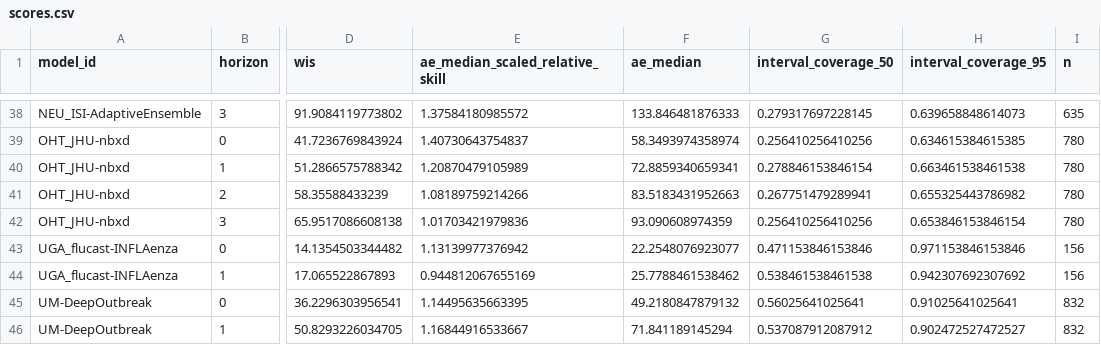
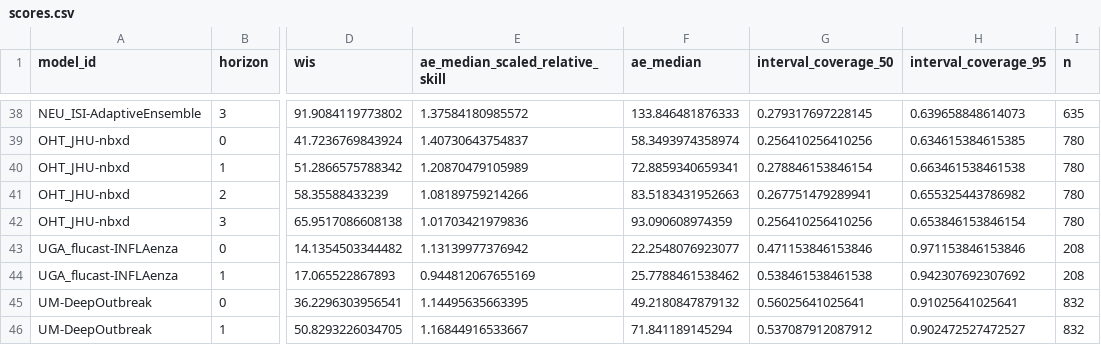
Before and after one commit to reichlab/covidhub-dashboard, a CSV file: scores/wk inc covid hosp/Full season/horizon/scores.csv, drawn as a sheet; only a part is shown, gaps mark what is left out; the diff names each change by its address in the sheet, - before the commit and + after, or states it on an @@ line.

```diff
--- a/scores/wk inc covid hosp/Full season/horizon/scores.csv
+++ b/scores/wk inc covid hosp/Full season/horizon/scores.csv
-I43:I44 (n): 156
+I43:I44 (n): 208
```
Also changed, not shown: scores/wk inc covid hosp/Full season/location/scores.csv, scores/wk inc covid hosp/Last 4 weeks/horizon/scores.csv, 5 other files.
